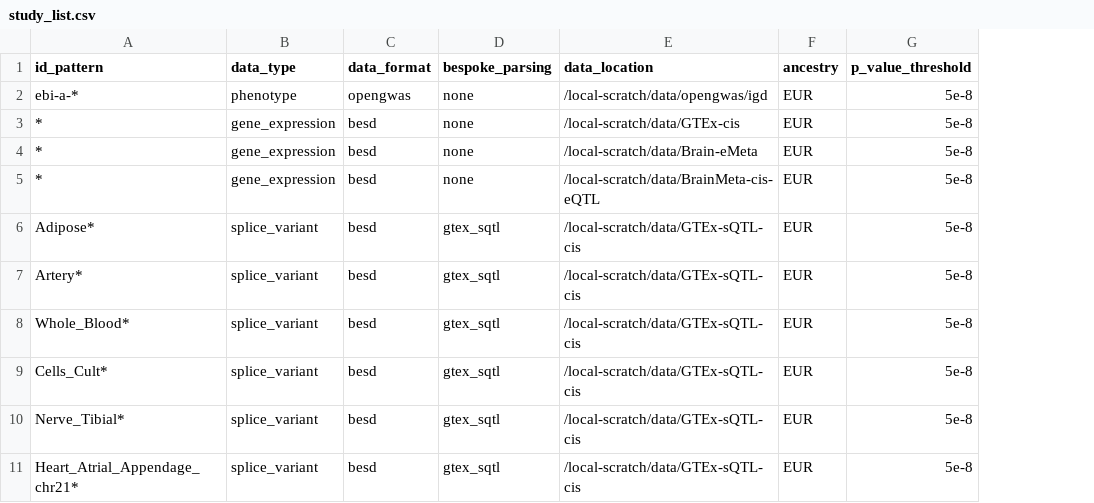
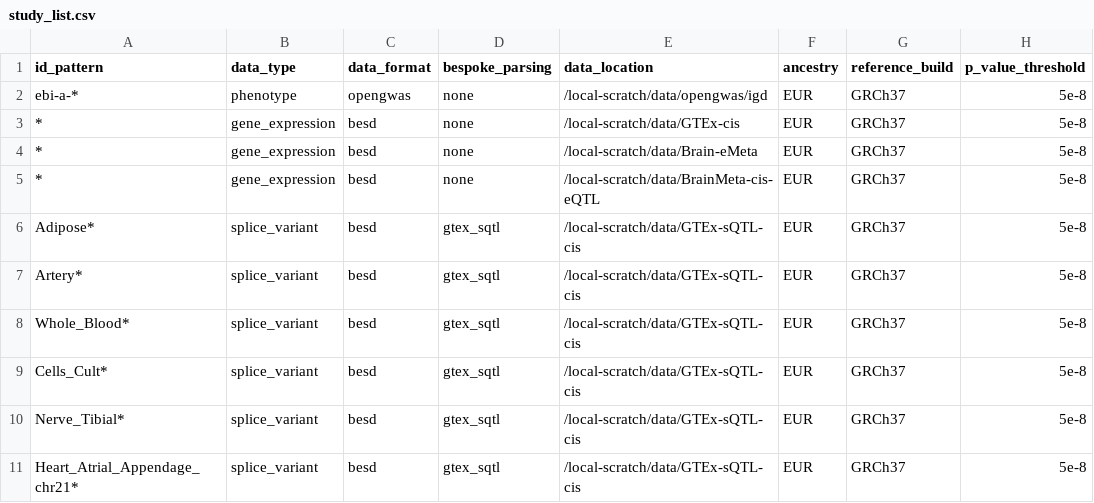
Before and after one commit to MRCIEU/genotype-phenotype-map, a CSV file: pipeline_steps/data/study_list.csv, drawn as a sheet; the diff names each change by its address in the sheet, - before the commit and + after, or states it on an @@ line.

```diff
--- a/pipeline_steps/data/study_list.csv
+++ b/pipeline_steps/data/study_list.csv
+column G (reference_build), rows 2-11: all GRCh37
```
Also changed, not shown: pipeline_steps/data/test_list.csv, 20 other files.
